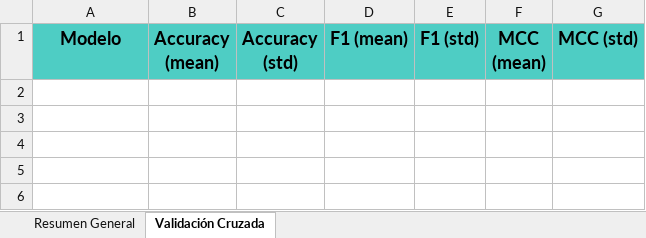
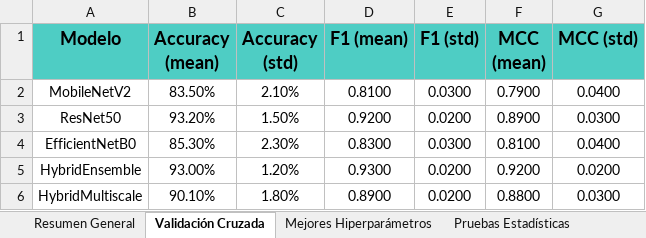
Before and after one commit to BustosDeker/Celulas-Cervicales, an Excel workbook: backend/reports/report.xlsx, sheet Validación Cruzada, drawn as a sheet; values as stored, in another font and other column widths than the file's, no borders; the diff names each change by its address in the sheet, - before the commit and + after, or states it on an @@ line.

```diff
--- a/backend/reports/report.xlsx (sheet Validación Cruzada)
+++ b/backend/reports/report.xlsx (sheet Validación Cruzada)
+sheet tab: Mejores Hiperparámetros
+sheet tab: Pruebas Estadísticas
+row 2: MobileNetV2 | 83.50% | 2.10% | 0.8100 | 0.0300 | 0.7900 | 0.0400
+row 3: ResNet50 | 93.20% | 1.50% | 0.9200 | 0.0200 | 0.8900 | 0.0300
+row 4: EfficientNetB0 | 85.30% | 2.30% | 0.8300 | 0.0300 | 0.8100 | 0.0400
+row 5: HybridEnsemble | 93.00% | 1.20% | 0.9300 | 0.0200 | 0.9200 | 0.0200
+row 6: HybridMultiscale | 90.10% | 1.80% | 0.8900 | 0.0200 | 0.8800 | 0.0300
```
Also changed, not shown: sheet Resumen General, 13 other files.
